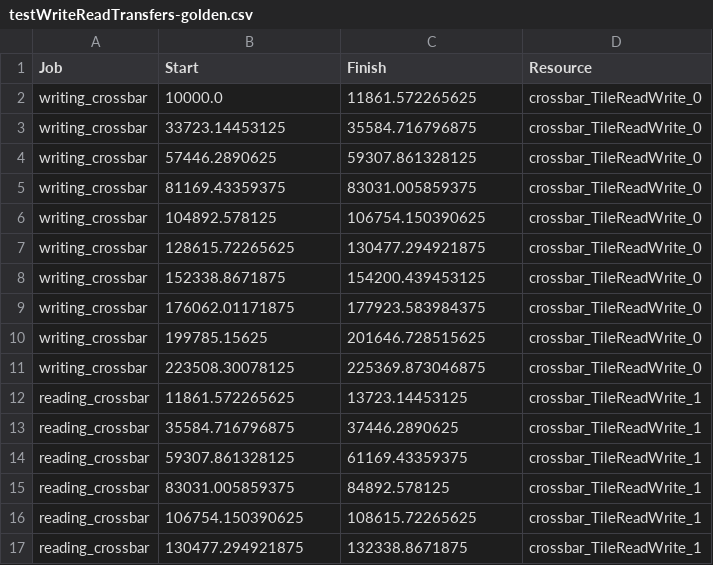
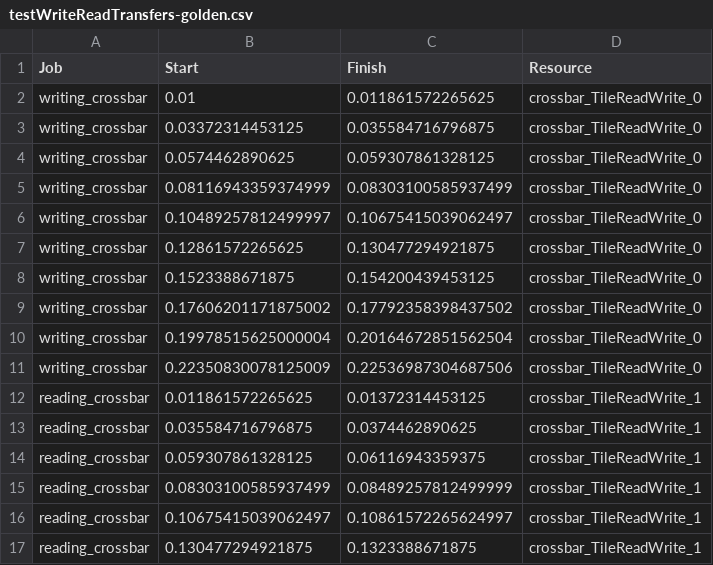
Before and after one commit to mletras89/multiTile-architecture, a CSV file: golden-cases/testWriteReadTransfers-golden.csv, drawn as a sheet; only a part is shown; the diff covers the shown part only.

Commit message:
updating time from us  to s

```diff
--- a/golden-cases/testWriteReadTransfers-golden.csv
+++ b/golden-cases/testWriteReadTransfers-golden.csv
@@ -1,17 +1,17 @@
 Job	Start	Finish	Resource
-writing_crossbar	10000.0	11861.572265625	crossbar_TileReadWrite_0
-writing_crossbar	33723.14453125	35584.716796875	crossbar_TileReadWrite_0
-writing_crossbar	57446.2890625	59307.861328125	crossbar_TileReadWrite_0
-writing_crossbar	81169.43359375	83031.005859375	crossbar_TileReadWrite_0
-writing_crossbar	104892.578125	106754.150390625	crossbar_TileReadWrite_0
-writing_crossbar	128615.72265625	130477.294921875	crossbar_TileReadWrite_0
-writing_crossbar	152338.8671875	154200.439453125	crossbar_TileReadWrite_0
-writing_crossbar	176062.01171875	177923.583984375	crossbar_TileReadWrite_0
-writing_crossbar	199785.15625	201646.728515625	crossbar_TileReadWrite_0
-writing_crossbar	223508.30078125	225369.873046875	crossbar_TileReadWrite_0
-reading_crossbar	11861.572265625	13723.14453125	crossbar_TileReadWrite_1
-reading_crossbar	35584.716796875	37446.2890625	crossbar_TileReadWrite_1
-reading_crossbar	59307.861328125	61169.43359375	crossbar_TileReadWrite_1
-reading_crossbar	83031.005859375	84892.578125	crossbar_TileReadWrite_1
-reading_crossbar	106754.150390625	108615.72265625	crossbar_TileReadWrite_1
-reading_crossbar	130477.294921875	132338.8671875	crossbar_TileReadWrite_1
+writing_crossbar	0.01	0.011861572265625	crossbar_TileReadWrite_0
+writing_crossbar	0.03372314453125	0.035584716796875	crossbar_TileReadWrite_0
+writing_crossbar	0.0574462890625	0.059307861328125	crossbar_TileReadWrite_0
+writing_crossbar	0.08116943359374999	0.08303100585937499	crossbar_TileReadWrite_0
+writing_crossbar	0.10489257812499997	0.10675415039062497	crossbar_TileReadWrite_0
+writing_crossbar	0.12861572265625	0.130477294921875	crossbar_TileReadWrite_0
+writing_crossbar	0.1523388671875	0.154200439453125	crossbar_TileReadWrite_0
+writing_crossbar	0.17606201171875002	0.17792358398437502	crossbar_TileReadWrite_0
+writing_crossbar	0.19978515625000004	0.20164672851562504	crossbar_TileReadWrite_0
+writing_crossbar	0.22350830078125009	0.22536987304687506	crossbar_TileReadWrite_0
+reading_crossbar	0.011861572265625	0.01372314453125	crossbar_TileReadWrite_1
+reading_crossbar	0.035584716796875	0.0374462890625	crossbar_TileReadWrite_1
+reading_crossbar	0.059307861328125	0.06116943359375	crossbar_TileReadWrite_1
+reading_crossbar	0.08303100585937499	0.08489257812499999	crossbar_TileReadWrite_1
+reading_crossbar	0.10675415039062497	0.10861572265624997	crossbar_TileReadWrite_1
+reading_crossbar	0.130477294921875	0.1323388671875	crossbar_TileReadWrite_1
```
Also changed, not shown: 47 edited cells elsewhere in this file.
